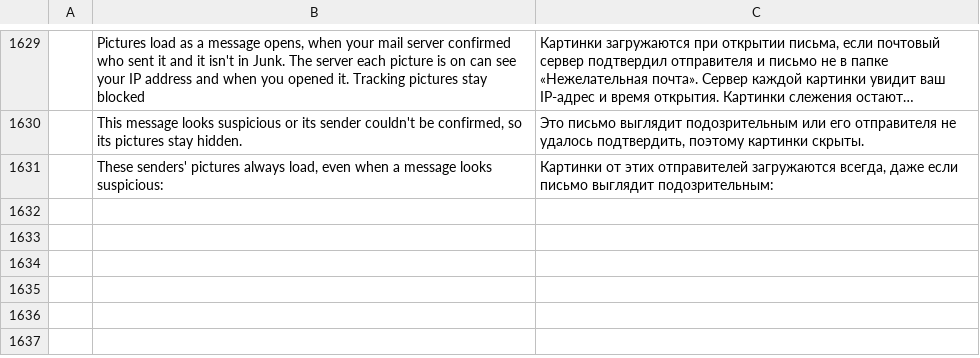
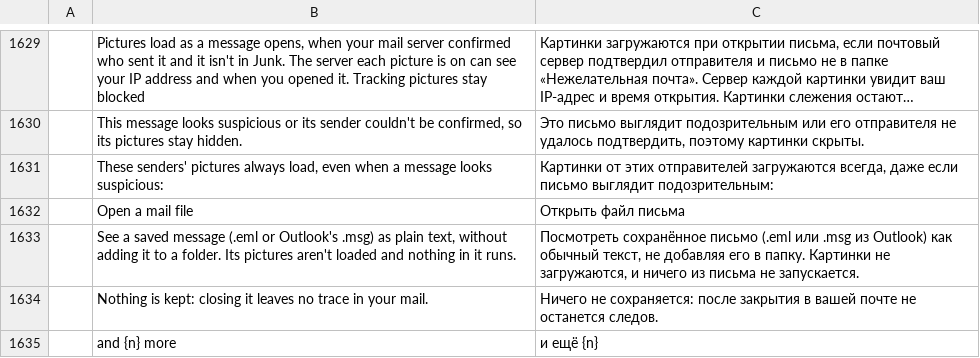
Before and after one commit to ZIDAN44/mailcraft, a TSV file: crates/ui-egui/src/i18n/ru.tsv, drawn as a sheet; only a part is shown, gaps mark what is left out; long unchanged cells end in …; the diff names each change by its address in the sheet, - before the commit and + after, or states it on an @@ line.

Commit message:
Files: a mail file opened from MailCraft itself, showing what it's inspected for
Issue #56 asks to open .eml and .msg files so they can be inspected safely. Handed over by the
system they opened already, as plain text with nothing loaded. There was no way to pick one in
MailCraft (dropped on a folder, one is added to it, which isn't looking at it), and what was
shown left out what such a look is for.

File > Open & Export now opens one. Its Cc and its attachments are listed (a program attached was
invisible), formatted mail has no `**` marks, and a link whose words say something else has its
real address beside them. An email attached to a message reads the same way. Bytes that are no
message say so, rather than opening as a blank one. An Outlook file renamed .eml is read as what
it is. A long list of recipients scrolls instead of pushing Close off the window, and a file
refused is named, not given by its whole path as "bad parameters".

Tested in the app, each file handed over as Windows hands it, on a profile with no account and
to a window already open: a phishing-shaped mail, an Outlook .msg, 45 attachments, 300
recipients, a nested message, renamed files both ways, an accented name, random bytes, an empty
file, a damaged compound file, and one past the size limit. The picker itself is covered by a test
with a stand-in for the system's file dialog.

```diff
--- a/crates/ui-egui/src/i18n/ru.tsv
+++ b/crates/ui-egui/src/i18n/ru.tsv
+row 1632:  | Open a mail file | Открыть файл письма
+row 1633:  | See a saved message (.eml or Outlook's .msg) as plain text, without adding it to a folder. Its pictures aren't loaded and nothing in it runs. | Посмотреть сохранённое письмо (.eml или .msg из Outlook) как обычный текст, не добавляя его в папку. Картинки не загружаются, и ничего из письма не запускается.
+row 1634:  | Nothing is kept: closing it leaves no trace in your mail. | Ничего не сохраняется: после закрытия в вашей почте не останется следов.
+row 1635:  | and {n} more | и ещё {n}
```
Also changed, not shown: crates/ui-egui/src/i18n/ar.tsv, crates/ui-egui/src/i18n/de.tsv, 22 other files.
